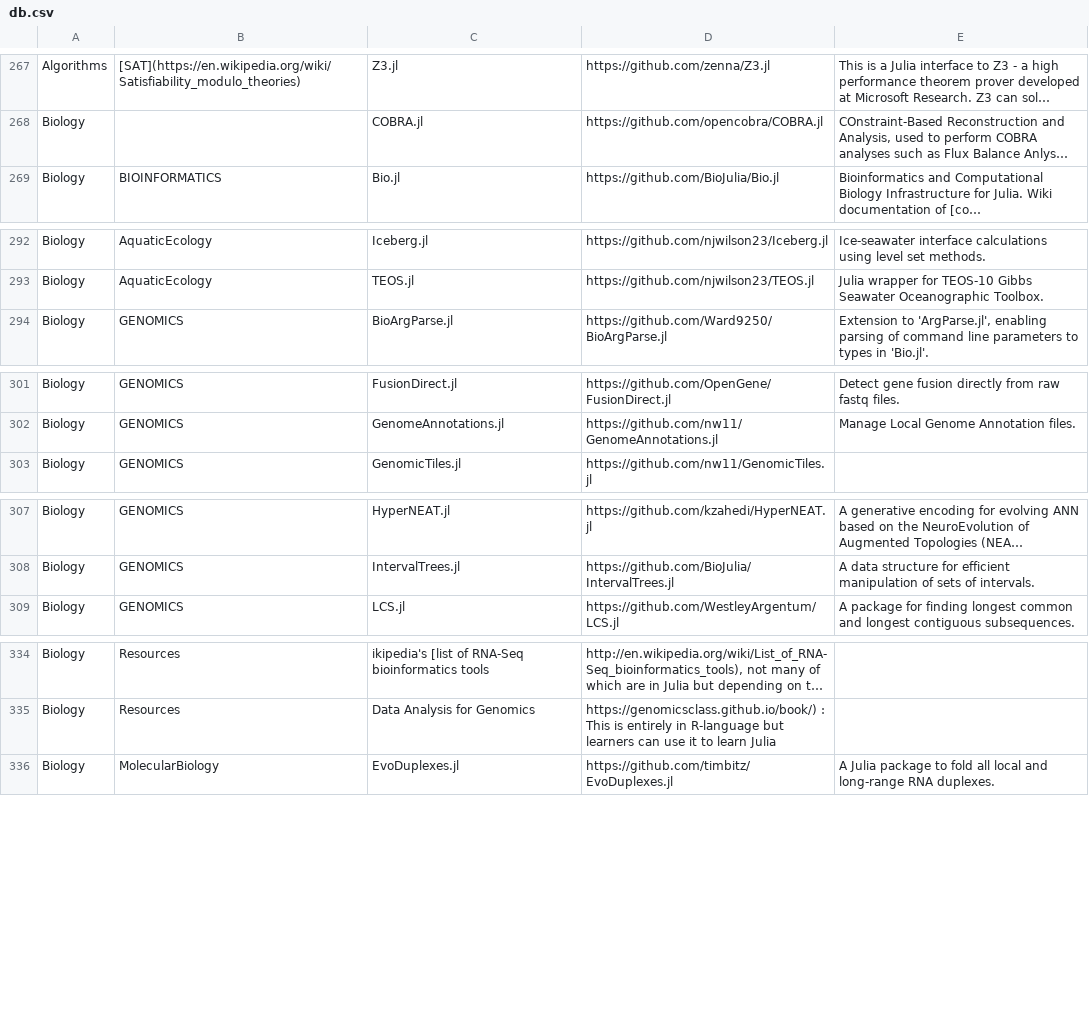
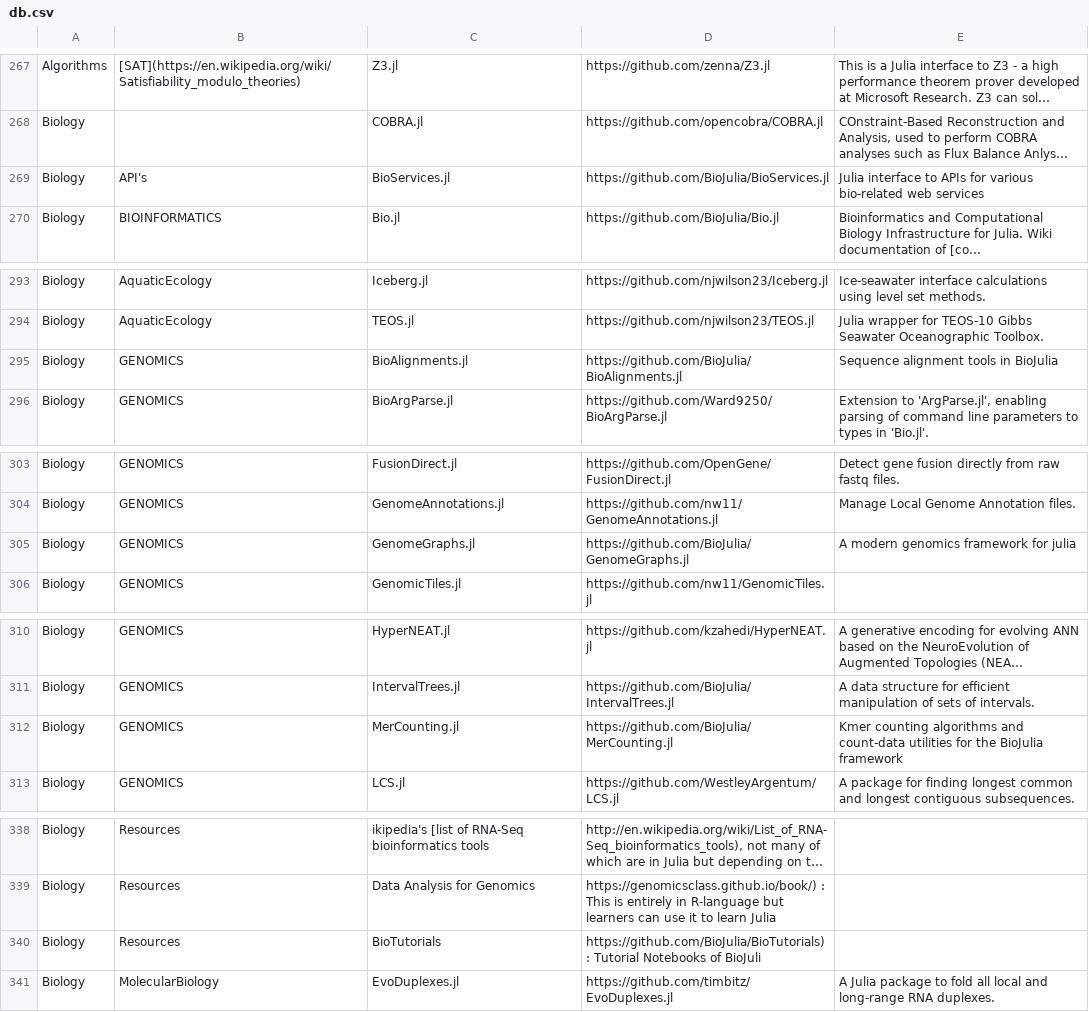
Before and after one commit to svaksha/Julia.jl, a CSV file: db.csv, drawn as a sheet; only a part is shown, gaps mark what is left out; long unchanged cells end in …; the diff names each change by its address in the sheet, - before the commit and + after, or states it on an @@ line.

```diff
--- a/db.csv
+++ b/db.csv
+row 269: Biology | API's | BioServices.jl | https://github.com/BioJulia/BioServices.jl | Julia interface to APIs for various bio-related web services
+row 295: Biology | GENOMICS | BioAlignments.jl | https://github.com/BioJulia/BioAlignments.jl | Sequence alignment tools in BioJulia
+row 305: Biology | GENOMICS | GenomeGraphs.jl | https://github.com/BioJulia/GenomeGraphs.jl | A modern genomics framework for julia
+row 312: Biology | GENOMICS | MerCounting.jl | https://github.com/BioJulia/MerCounting.jl | Kmer counting algorithms and count-data utilities for the BioJulia framework
+row 340: Biology | Resources | BioTutorials | https://github.com/BioJulia/BioTutorials) : Tutorial Notebooks of BioJuli
```
Also changed, not shown: 1 other file.
